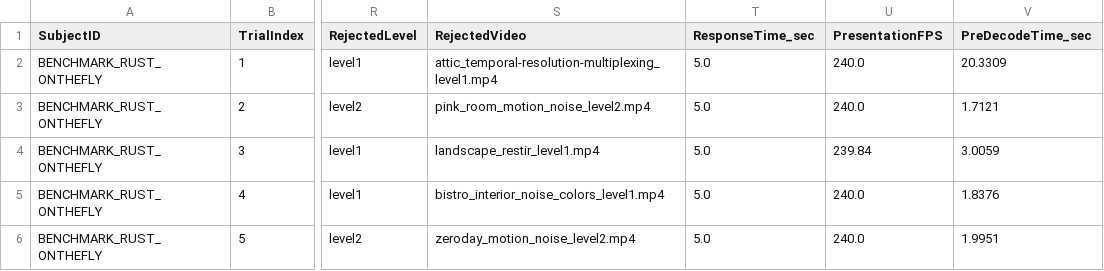
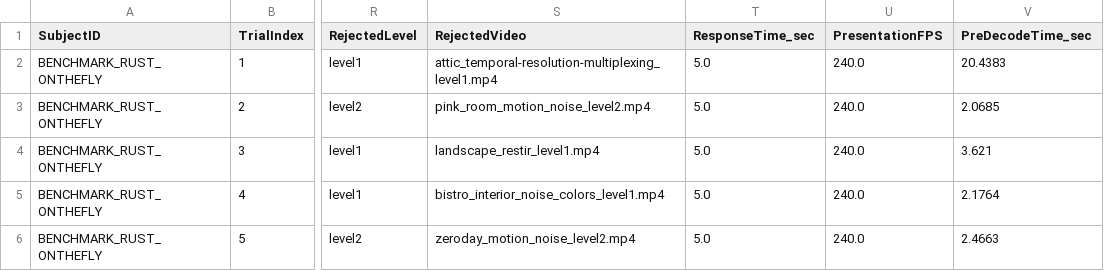
Before and after one commit to Jorgvt/videoplayer, a CSV file: rust_player/experiment_results/benchmark_rust_onthefly.csv, drawn as a sheet; only a part is shown, gaps mark what is left out; the diff names each change by its address in the sheet, - before the commit and + after, or states it on an @@ line.

```diff
--- a/rust_player/experiment_results/benchmark_rust_onthefly.csv
+++ b/rust_player/experiment_results/benchmark_rust_onthefly.csv
-V2 (PreDecodeTime_sec): 20.3309
+V2 (PreDecodeTime_sec): 20.4383
-V3 (PreDecodeTime_sec): 1.7121
+V3 (PreDecodeTime_sec): 2.0685
-U4 (PresentationFPS): 239.84
+U4 (PresentationFPS): 240.0
-V4 (PreDecodeTime_sec): 3.0059
+V4 (PreDecodeTime_sec): 3.621
-V5 (PreDecodeTime_sec): 1.8376
+V5 (PreDecodeTime_sec): 2.1764
-V6 (PreDecodeTime_sec): 1.9951
+V6 (PreDecodeTime_sec): 2.4663
```
Also changed, not shown: 2 other files.
